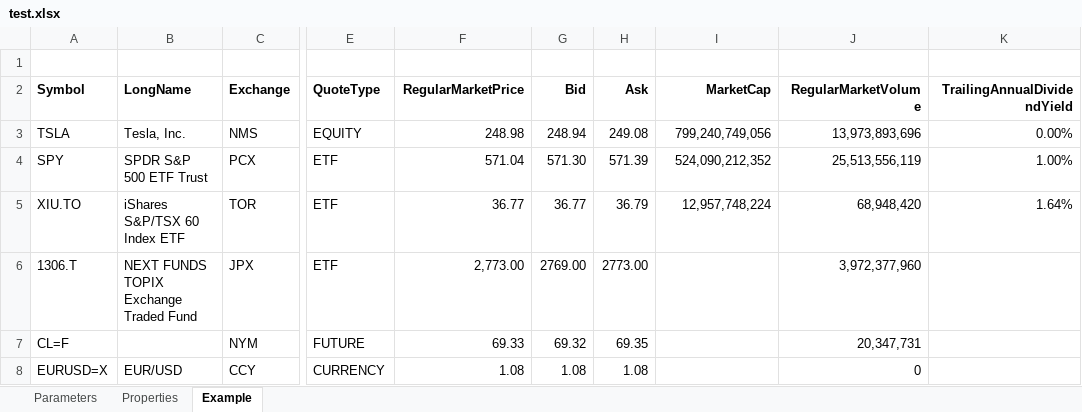
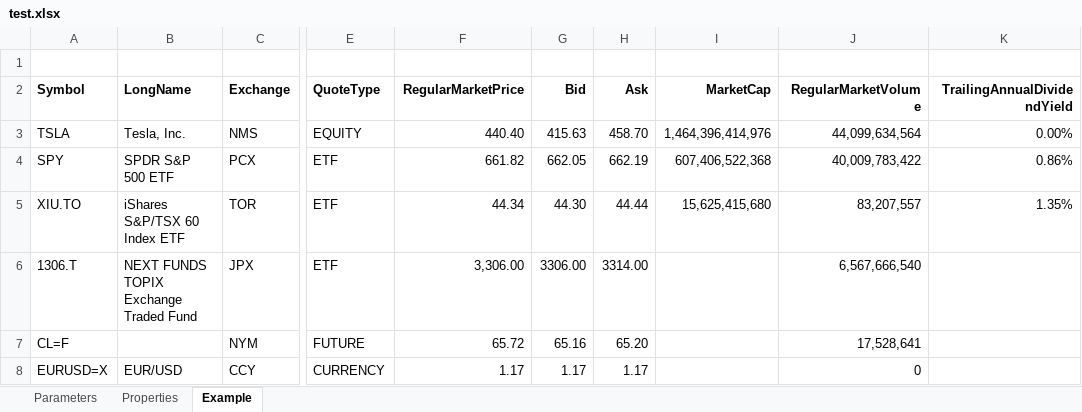
Before and after one commit to dshe/YahooXL, an Excel workbook: test.xlsx, sheet Example, drawn as a sheet; only a part is shown, gaps mark what is left out; values as stored, in another font and other column widths than the file's, no borders; the diff names each change by its address in the sheet, - before the commit and + after, or states it on an @@ line.

```diff
--- a/test.xlsx (sheet Example)
+++ b/test.xlsx (sheet Example)
-F3 (RegularMarketPrice): 248.98
+F3 (RegularMarketPrice): 440.40
-G3 (Bid): 248.94
+G3 (Bid): 415.63
-H3 (Ask): 249.08
+H3 (Ask): 458.70
-I3 (MarketCap): 799,240,749,056
+I3 (MarketCap): 1,464,396,414,976
-J3 (RegularMarketVolume): 13,973,893,696
+J3 (RegularMarketVolume): 44,099,634,564
-B4 (LongName): SPDR S&P 500 ETF Trust
+B4 (LongName): SPDR S&P 500 ETF
-F4 (RegularMarketPrice): 571.04
+F4 (RegularMarketPrice): 661.82
-G4 (Bid): 571.30
+G4 (Bid): 662.05
-H4 (Ask): 571.39
+H4 (Ask): 662.19
-I4 (MarketCap): 524,090,212,352
+I4 (MarketCap): 607,406,522,368
-J4 (RegularMarketVolume): 25,513,556,119
+J4 (RegularMarketVolume): 40,009,783,422
-K4 (TrailingAnnualDividendYield): 1.00%
+K4 (TrailingAnnualDividendYield): 0.86%
-F5 (RegularMarketPrice): 36.77
+F5 (RegularMarketPrice): 44.34
-G5 (Bid): 36.77
+G5 (Bid): 44.30
-H5 (Ask): 36.79
+H5 (Ask): 44.44
-I5 (MarketCap): 12,957,748,224
+I5 (MarketCap): 15,625,415,680
-J5 (RegularMarketVolume): 68,948,420
+J5 (RegularMarketVolume): 83,207,557
-K5 (TrailingAnnualDividendYield): 1.64%
+K5 (TrailingAnnualDividendYield): 1.35%
-F6 (RegularMarketPrice): 2,773.00
+F6 (RegularMarketPrice): 3,306.00
-G6 (Bid): 2769.00
+G6 (Bid): 3306.00
-H6 (Ask): 2773.00
+H6 (Ask): 3314.00
-J6 (RegularMarketVolume): 3,972,377,960
+J6 (RegularMarketVolume): 6,567,666,540
-F7 (RegularMarketPrice): 69.33
+F7 (RegularMarketPrice): 65.72
-G7 (Bid): 69.32
+G7 (Bid): 65.16
-H7 (Ask): 69.35
+H7 (Ask): 65.20
-J7 (RegularMarketVolume): 20,347,731
+J7 (RegularMarketVolume): 17,528,641
-F8 (RegularMarketPrice): 1.08
+F8 (RegularMarketPrice): 1.17
-G8 (Bid): 1.08
+G8 (Bid): 1.17
-H8 (Ask): 1.08
+H8 (Ask): 1.17
```
Also changed, not shown: sheet Properties, sheet Parameters, 6 other files.
